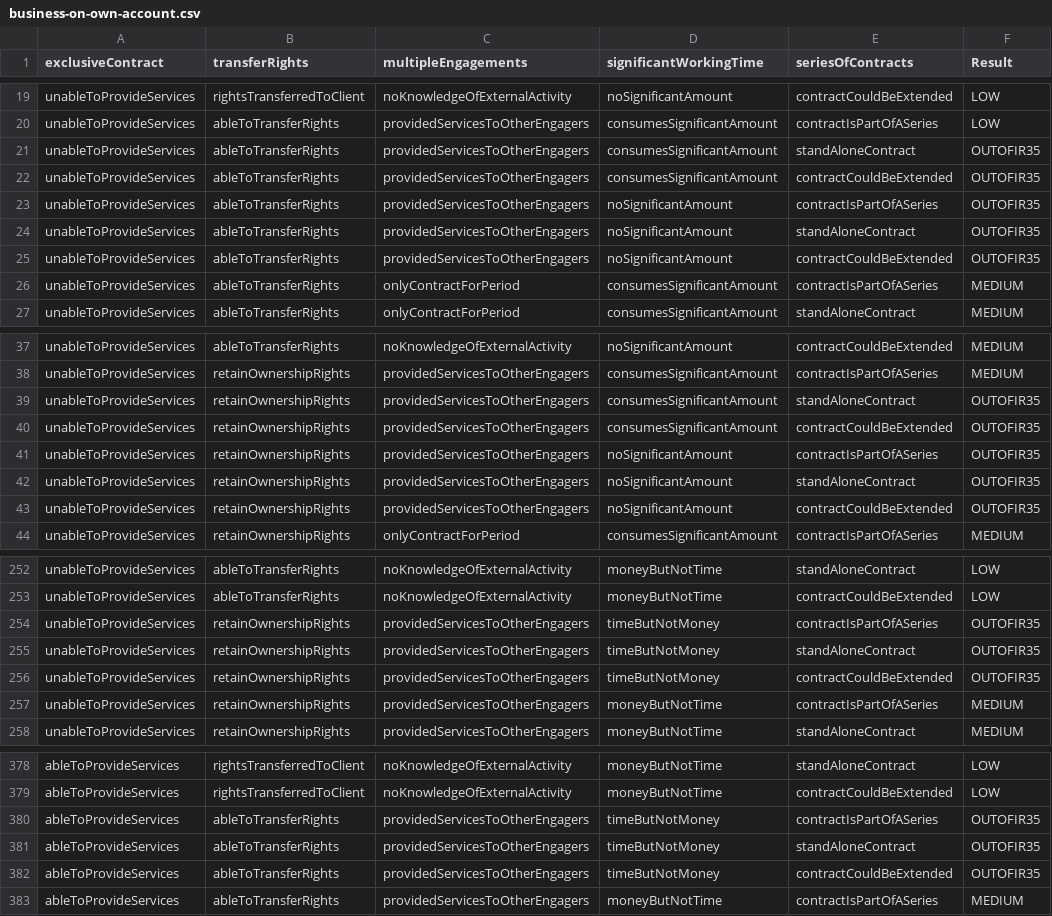
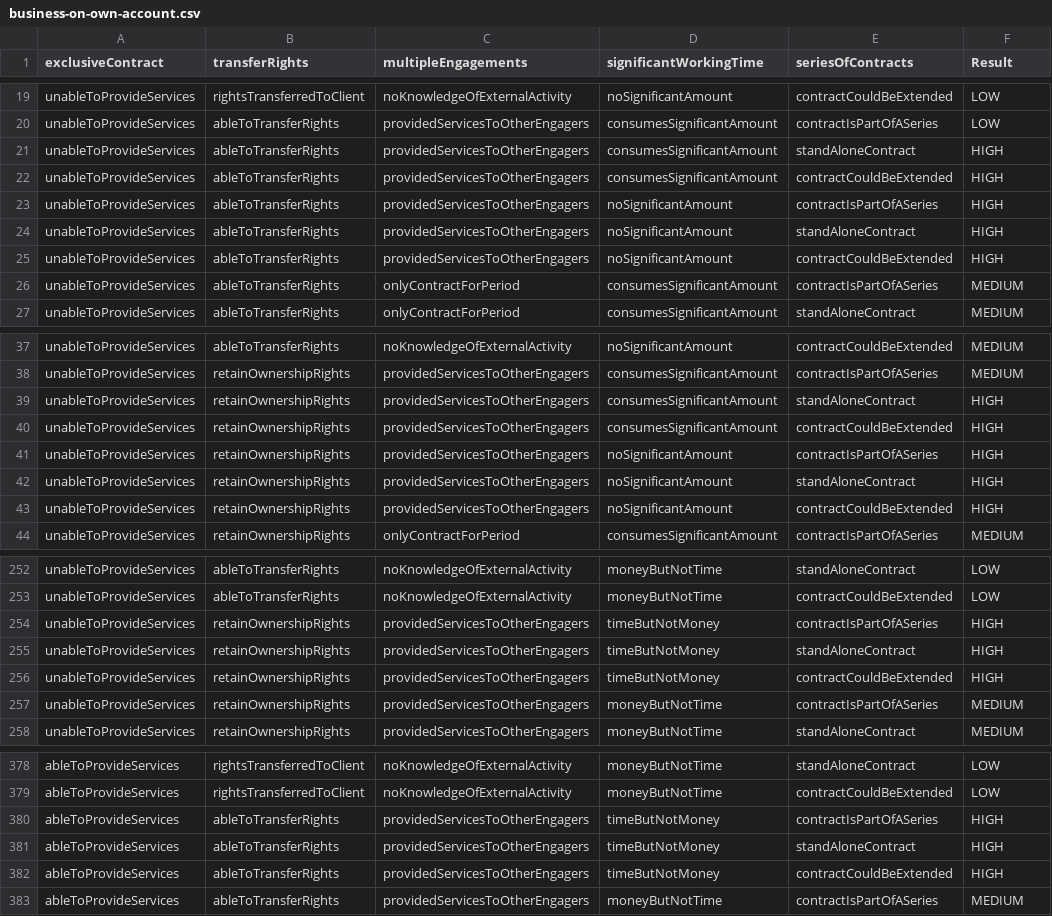
Before and after one commit to rajeshmr/off-payroll-decision, a CSV file: conf/tables/2.0/business-on-own-account.csv, drawn as a sheet; only a part is shown, gaps mark what is left out; the diff covers the shown part only.

```diff
--- a/conf/tables/2.0/business-on-own-account.csv
+++ b/conf/tables/2.0/business-on-own-account.csv
@@ -20,7 +20,7 @@ unableToProvideServices,rightsTransferredToClient,noKnowledgeOfExternalActivity,
 unableToProvideServices,ableToTransferRights,providedServicesToOtherEngagers,consumesSignificantAmount,contractIsPartOfASeries,LOW
-unableToProvideServices,ableToTransferRights,providedServicesToOtherEngagers,consumesSignificantAmount,standAloneContract,OUTOFIR35
-unableToProvideServices,ableToTransferRights,providedServicesToOtherEngagers,consumesSignificantAmount,contractCouldBeExtended,OUTOFIR35
-unableToProvideServices,ableToTransferRights,providedServicesToOtherEngagers,noSignificantAmount,contractIsPartOfASeries,OUTOFIR35
-unableToProvideServices,ableToTransferRights,providedServicesToOtherEngagers,noSignificantAmount,standAloneContract,OUTOFIR35
-unableToProvideServices,ableToTransferRights,providedServicesToOtherEngagers,noSignificantAmount,contractCouldBeExtended,OUTOFIR35
+unableToProvideServices,ableToTransferRights,providedServicesToOtherEngagers,consumesSignificantAmount,standAloneContract,HIGH
+unableToProvideServices,ableToTransferRights,providedServicesToOtherEngagers,consumesSignificantAmount,contractCouldBeExtended,HIGH
+unableToProvideServices,ableToTransferRights,providedServicesToOtherEngagers,noSignificantAmount,contractIsPartOfASeries,HIGH
+unableToProvideServices,ableToTransferRights,providedServicesToOtherEngagers,noSignificantAmount,standAloneContract,HIGH
+unableToProvideServices,ableToTransferRights,providedServicesToOtherEngagers,noSignificantAmount,contractCouldBeExtended,HIGH
 unableToProvideServices,ableToTransferRights,onlyContractForPeriod,consumesSignificantAmount,contractIsPartOfASeries,MEDIUM
@@ -38,7 +38,7 @@ unableToProvideServices,ableToTransferRights,noKnowledgeOfExternalActivity,noSig
 unableToProvideServices,retainOwnershipRights,providedServicesToOtherEngagers,consumesSignificantAmount,contractIsPartOfASeries,MEDIUM
-unableToProvideServices,retainOwnershipRights,providedServicesToOtherEngagers,consumesSignificantAmount,standAloneContract,OUTOFIR35
-unableToProvideServices,retainOwnershipRights,providedServicesToOtherEngagers,consumesSignificantAmount,contractCouldBeExtended,OUTOFIR35
-unableToProvideServices,retainOwnershipRights,providedServicesToOtherEngagers,noSignificantAmount,contractIsPartOfASeries,OUTOFIR35
-unableToProvideServices,retainOwnershipRights,providedServicesToOtherEngagers,noSignificantAmount,standAloneContract,OUTOFIR35
-unableToProvideServices,retainOwnershipRights,providedServicesToOtherEngagers,noSignificantAmount,contractCouldBeExtended,OUTOFIR35
+unableToProvideServices,retainOwnershipRights,providedServicesToOtherEngagers,consumesSignificantAmount,standAloneContract,HIGH
+unableToProvideServices,retainOwnershipRights,providedServicesToOtherEngagers,consumesSignificantAmount,contractCouldBeExtended,HIGH
+unableToProvideServices,retainOwnershipRights,providedServicesToOtherEngagers,noSignificantAmount,contractIsPartOfASeries,HIGH
+unableToProvideServices,retainOwnershipRights,providedServicesToOtherEngagers,noSignificantAmount,standAloneContract,HIGH
+unableToProvideServices,retainOwnershipRights,providedServicesToOtherEngagers,noSignificantAmount,contractCouldBeExtended,HIGH
 unableToProvideServices,retainOwnershipRights,onlyContractForPeriod,consumesSignificantAmount,contractIsPartOfASeries,MEDIUM
@@ -253,5 +253,5 @@ unableToProvideServices,ableToTransferRights,noKnowledgeOfExternalActivity,money
 unableToProvideServices,ableToTransferRights,noKnowledgeOfExternalActivity,moneyButNotTime,contractCouldBeExtended,LOW
-unableToProvideServices,retainOwnershipRights,providedServicesToOtherEngagers,timeButNotMoney,contractIsPartOfASeries,OUTOFIR35
-unableToProvideServices,retainOwnershipRights,providedServicesToOtherEngagers,timeButNotMoney,standAloneContract,OUTOFIR35
-unableToProvideServices,retainOwnershipRights,providedServicesToOtherEngagers,timeButNotMoney,contractCouldBeExtended,OUTOFIR35
+unableToProvideServices,retainOwnershipRights,providedServicesToOtherEngagers,timeButNotMoney,contractIsPartOfASeries,HIGH
+unableToProvideServices,retainOwnershipRights,providedServicesToOtherEngagers,timeButNotMoney,standAloneContract,HIGH
+unableToProvideServices,retainOwnershipRights,providedServicesToOtherEngagers,timeButNotMoney,contractCouldBeExtended,HIGH
 unableToProvideServices,retainOwnershipRights,providedServicesToOtherEngagers,moneyButNotTime,contractIsPartOfASeries,MEDIUM
@@ -379,5 +379,5 @@ ableToProvideServices,rightsTransferredToClient,noKnowledgeOfExternalActivity,mo
 ableToProvideServices,rightsTransferredToClient,noKnowledgeOfExternalActivity,moneyButNotTime,contractCouldBeExtended,LOW
-ableToProvideServices,ableToTransferRights,providedServicesToOtherEngagers,timeButNotMoney,contractIsPartOfASeries,OUTOFIR35
-ableToProvideServices,ableToTransferRights,providedServicesToOtherEngagers,timeButNotMoney,standAloneContract,OUTOFIR35
-ableToProvideServices,ableToTransferRights,providedServicesToOtherEngagers,timeButNotMoney,contractCouldBeExtended,OUTOFIR35
+ableToProvideServices,ableToTransferRights,providedServicesToOtherEngagers,timeButNotMoney,contractIsPartOfASeries,HIGH
+ableToProvideServices,ableToTransferRights,providedServicesToOtherEngagers,timeButNotMoney,standAloneContract,HIGH
+ableToProvideServices,ableToTransferRights,providedServicesToOtherEngagers,timeButNotMoney,contractCouldBeExtended,HIGH
 ableToProvideServices,ableToTransferRights,providedServicesToOtherEngagers,moneyButNotTime,contractIsPartOfASeries,MEDIUM
```
Also changed, not shown: 21 edited cells elsewhere in this file, conf/tables/2.0/matrix-of-matrices.csv.
